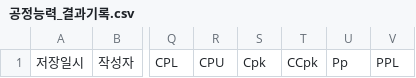
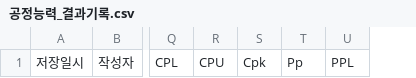
Before and after one commit to taetaetaehyun/taehyun-s-persnal-project, a CSV file: 공정능력_결과기록.csv, drawn as a sheet; only a part is shown, gaps mark what is left out; the diff names each change by its address in the sheet, - before the commit and + after, or states it on an @@ line.

```diff
--- a/공정능력_결과기록.csv
+++ b/공정능력_결과기록.csv
-column T, row 1: CCpk
```
Also changed, not shown: 1 other file.
